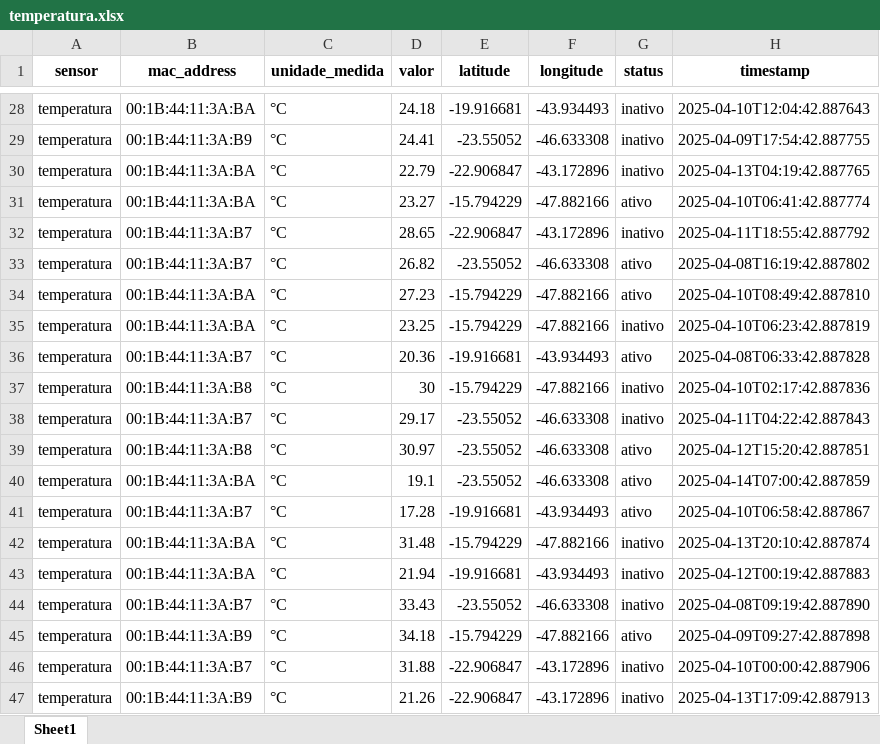
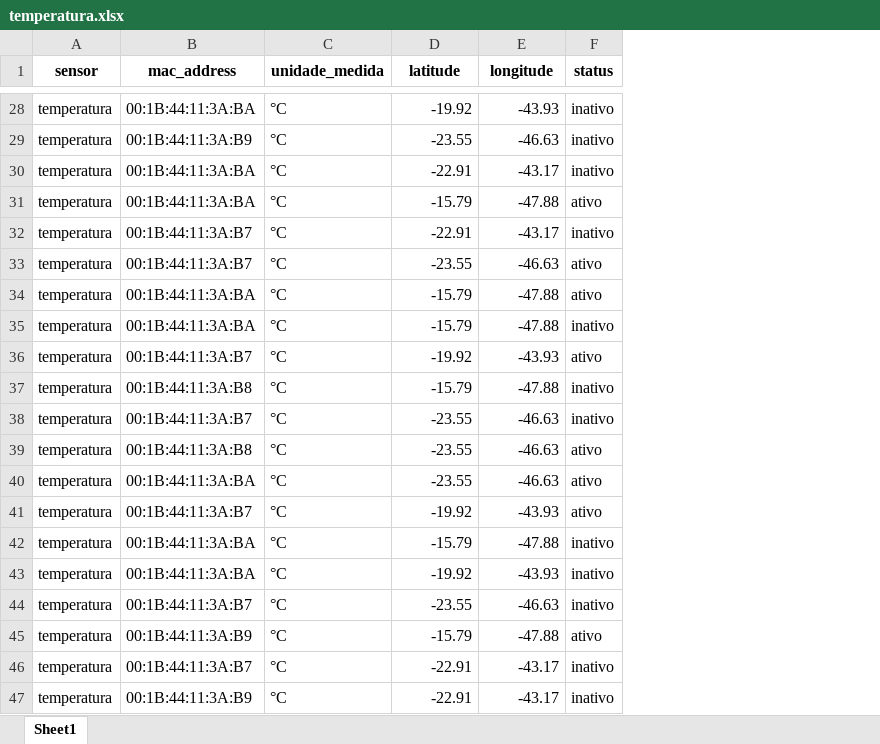
Before and after one commit to RaelMorais/back_integrador, an Excel workbook: Dados Integrador/temperatura.xlsx, sheet Sheet1, drawn as a sheet; only a part is shown, gaps mark what is left out; values as stored, in another font and other column widths than the file's, no borders; removed rows and columns are numbered as before the commit, all else as after; the diff covers the shown part only; the diff names each change by its address in the sheet, - before the commit and + after, or states it on an @@ line.

```diff
--- a/Dados Integrador/temperatura.xlsx (sheet Sheet1)
+++ b/Dados Integrador/temperatura.xlsx (sheet Sheet1)
-column D (valor), rows 28-47: 24.18 | 24.41 | 22.79 | 23.27 | 28.65 | 26.82 | 27.23 | 23.25 | 20.36 | 30 | 29.17 | 30.97 | 19.1 | 17.28 | 31.48 | 21.94 | 33.43 | 34.18 | 31.88 | 21.26
-column H (timestamp), rows 28-47: 2025-04-10T12:04:42.887643 | 2025-04-09T17:54:42.887755 | 2025-04-13T04:19:42.887765 | 2025-04-10T06:41:42.887774 | 2025-04-11T18:55:42.887792 | 2025-04-08T16:19:42.887802 | 2025-04-10T08:49:42.887810 | 2025-04-10T06:23:42.887819 | 2025-04-08T06:33:42.887828 | 2025-04-10T02:17:42.887836 | 2025-04-11T04:22:42.887843 | 2025-04-12T15:20:42.887851 | 2025-04-14T07:00:42.887859 | 2025-04-10T06:58:42.887867 | 2025-04-13T20:10:42.887874 | 2025-04-12T00:19:42.887883 | 2025-04-08T09:19:42.887890 | 2025-04-09T09:27:42.887898 | 2025-04-10T00:00:42.887906 | 2025-04-13T17:09:42.887913
-D28 (latitude): -19.916681
+D28 (latitude): -19.92
-E28 (longitude): -43.934493
+E28 (longitude): -43.93
-D29 (latitude): -23.55052
+D29 (latitude): -23.55
-E29 (longitude): -46.633308
+E29 (longitude): -46.63
-D30 (latitude): -22.906847
+D30 (latitude): -22.91
-E30 (longitude): -43.172896
+E30 (longitude): -43.17
-D31 (latitude): -15.794229
+D31 (latitude): -15.79
-E31 (longitude): -47.882166
+E31 (longitude): -47.88
-D32 (latitude): -22.906847
+D32 (latitude): -22.91
-E32 (longitude): -43.172896
+E32 (longitude): -43.17
-D33 (latitude): -23.55052
+D33 (latitude): -23.55
-E33 (longitude): -46.633308
+E33 (longitude): -46.63
-D34:D35 (latitude): -15.794229
+D34:D35 (latitude): -15.79
-E34:E35 (longitude): -47.882166
+E34:E35 (longitude): -47.88
-D36 (latitude): -19.916681
+D36 (latitude): -19.92
-E36 (longitude): -43.934493
+E36 (longitude): -43.93
-D37 (latitude): -15.794229
+D37 (latitude): -15.79
-E37 (longitude): -47.882166
+E37 (longitude): -47.88
-D38:D40 (latitude): -23.55052
+D38:D40 (latitude): -23.55
-E38:E40 (longitude): -46.633308
+E38:E40 (longitude): -46.63
-D41 (latitude): -19.916681
+D41 (latitude): -19.92
-E41 (longitude): -43.934493
+E41 (longitude): -43.93
-D42 (latitude): -15.794229
+D42 (latitude): -15.79
-E42 (longitude): -47.882166
+E42 (longitude): -47.88
-D43 (latitude): -19.916681
+D43 (latitude): -19.92
-E43 (longitude): -43.934493
+E43 (longitude): -43.93
-D44 (latitude): -23.55052
+D44 (latitude): -23.55
-E44 (longitude): -46.633308
+E44 (longitude): -46.63
-D45 (latitude): -15.794229
+D45 (latitude): -15.79
-E45 (longitude): -47.882166
+E45 (longitude): -47.88
-D46:D47 (latitude): -22.906847
+D46:D47 (latitude): -22.91
-E46:E47 (longitude): -43.172896
+E46:E47 (longitude): -43.17
```
Also changed, not shown: 360 edited cells elsewhere in this sheet, Dados Integrador/ambientes.xlsx, Dados Integrador/contador.xlsx, 6 other files.
